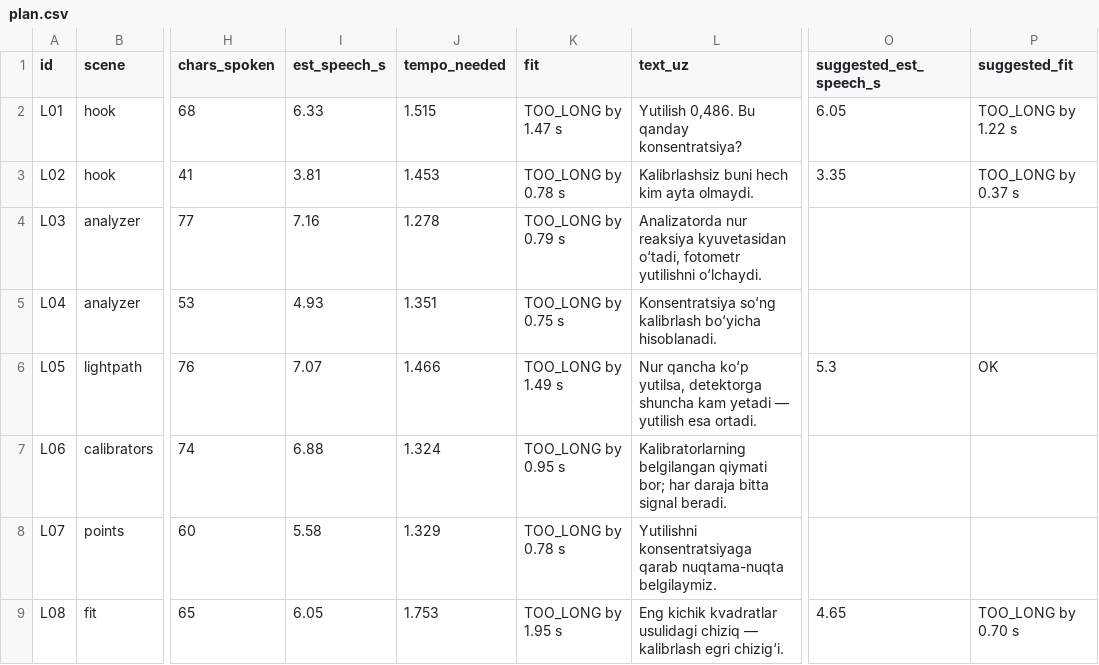
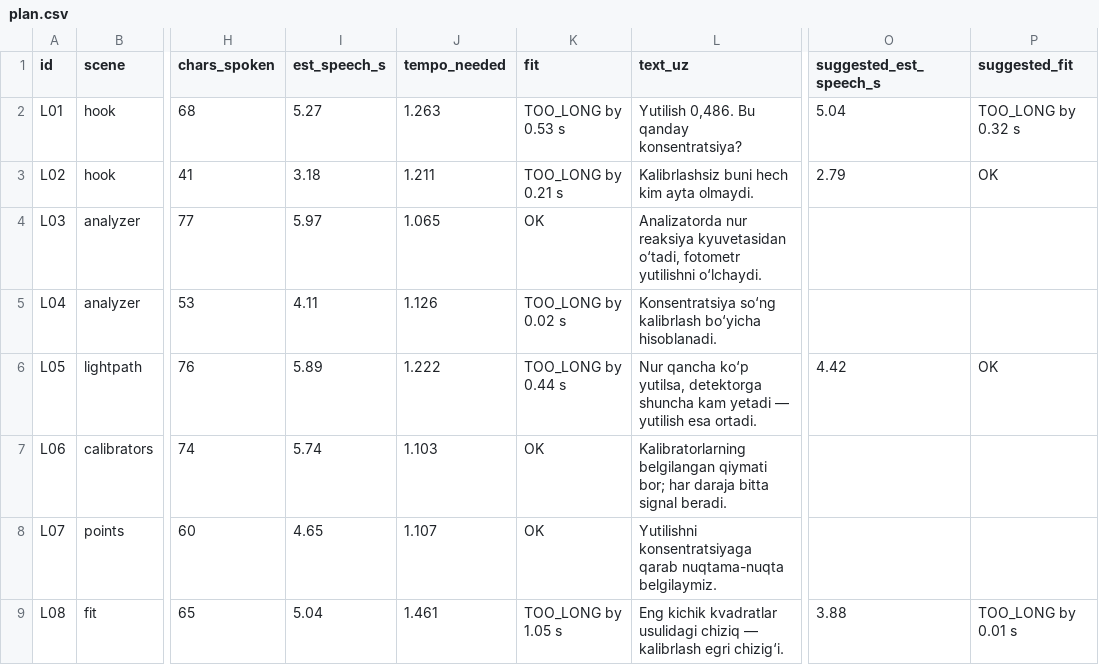
Before and after one commit to davlatsudekspert/LabGuide, a CSV file: docs/video/calibration/voice_uz/plan.csv, drawn as a sheet; only a part is shown, gaps mark what is left out; the diff covers the shown part only; the diff names each change by its address in the sheet, - before the commit and + after, or states it on an @@ line.

```diff
--- a/docs/video/calibration/voice_uz/plan.csv
+++ b/docs/video/calibration/voice_uz/plan.csv
-I2 (est_speech_s): 6.33
+I2 (est_speech_s): 5.27
-J2 (tempo_needed): 1.515
+J2 (tempo_needed): 1.263
-K2 (fit): TOO_LONG by 1.47 s
+K2 (fit): TOO_LONG by 0.53 s
-O2 (suggested_est_speech_s): 6.05
+O2 (suggested_est_speech_s): 5.04
-P2 (suggested_fit): TOO_LONG by 1.22 s
+P2 (suggested_fit): TOO_LONG by 0.32 s
-I3 (est_speech_s): 3.81
+I3 (est_speech_s): 3.18
-J3 (tempo_needed): 1.453
+J3 (tempo_needed): 1.211
-K3 (fit): TOO_LONG by 0.78 s
+K3 (fit): TOO_LONG by 0.21 s
-O3 (suggested_est_speech_s): 3.35
+O3 (suggested_est_speech_s): 2.79
-P3 (suggested_fit): TOO_LONG by 0.37 s
+P3 (suggested_fit): OK
-I4 (est_speech_s): 7.16
+I4 (est_speech_s): 5.97
-J4 (tempo_needed): 1.278
+J4 (tempo_needed): 1.065
-K4 (fit): TOO_LONG by 0.79 s
+K4 (fit): OK
-I5 (est_speech_s): 4.93
+I5 (est_speech_s): 4.11
-J5 (tempo_needed): 1.351
+J5 (tempo_needed): 1.126
-K5 (fit): TOO_LONG by 0.75 s
+K5 (fit): TOO_LONG by 0.02 s
-I6 (est_speech_s): 7.07
+I6 (est_speech_s): 5.89
-J6 (tempo_needed): 1.466
+J6 (tempo_needed): 1.222
-K6 (fit): TOO_LONG by 1.49 s
+K6 (fit): TOO_LONG by 0.44 s
-O6 (suggested_est_speech_s): 5.3
+O6 (suggested_est_speech_s): 4.42
-I7 (est_speech_s): 6.88
+I7 (est_speech_s): 5.74
-J7 (tempo_needed): 1.324
+J7 (tempo_needed): 1.103
-K7 (fit): TOO_LONG by 0.95 s
+K7 (fit): OK
-I8 (est_speech_s): 5.58
+I8 (est_speech_s): 4.65
-J8 (tempo_needed): 1.329
+J8 (tempo_needed): 1.107
-K8 (fit): TOO_LONG by 0.78 s
+K8 (fit): OK
-I9 (est_speech_s): 6.05
+I9 (est_speech_s): 5.04
-J9 (tempo_needed): 1.753
+J9 (tempo_needed): 1.461
-K9 (fit): TOO_LONG by 1.95 s
+K9 (fit): TOO_LONG by 1.05 s
-O9 (suggested_est_speech_s): 4.65
+O9 (suggested_est_speech_s): 3.88
-P9 (suggested_fit): TOO_LONG by 0.70 s
+P9 (suggested_fit): TOO_LONG by 0.01 s
```
Also changed, not shown: 60 edited cells elsewhere in this file, docs/video/calculators/voice_uz/plan.csv, docs/video/leukocyte/voice_uz/plan.csv, 40 other files.
